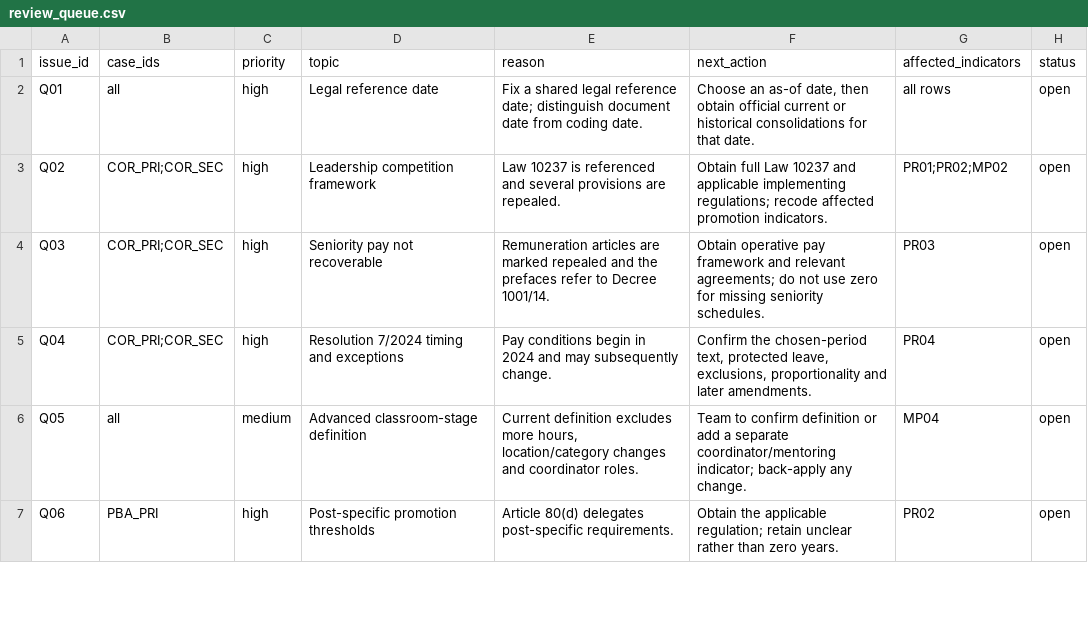
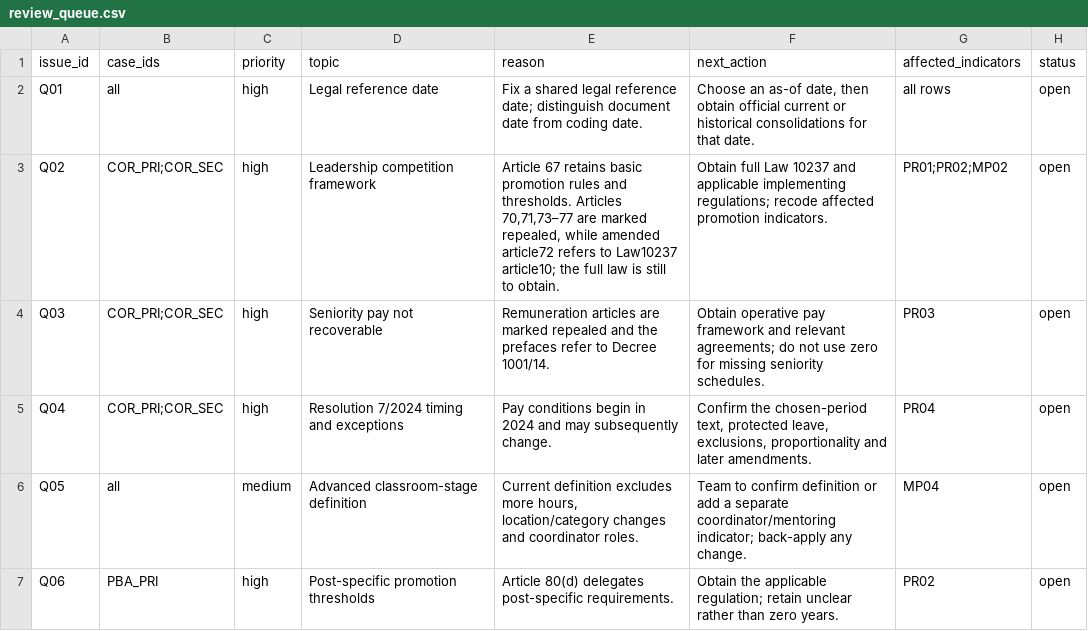
Before and after one commit to elisasalask/educ-argentina, a CSV file: data/statute_coding/review_queue.csv, drawn as a sheet; only a part is shown.

```diff
--- a/data/statute_coding/review_queue.csv
+++ b/data/statute_coding/review_queue.csv
@@ -2,3 +2,3 @@ issue_id,case_ids,priority,topic,reason,next_action,affected_indicators,status
 Q01,all,high,Legal reference date,Fix a shared legal reference date; distinguish document date from coding date.,"Choose an as-of date, then obtain official current or historical consolidations for that date.",all rows,open
-Q02,COR_PRI;COR_SEC,high,Leadership competition framework,Law 10237 is referenced and several provisions are repealed.,Obtain full Law 10237 and applicable implementing regulations; recode affected promotion indicators.,PR01;PR02;MP02,open
+Q02,COR_PRI;COR_SEC,high,Leadership competition framework,"Article 67 retains basic promotion rules and thresholds. Articles 70,71,73–77 are marked repealed, while amended article72 refers to Law10237 article10; the full law is still to obtain.",Obtain full Law 10237 and applicable implementing regulations; recode affected promotion indicators.,PR01;PR02;MP02,open
 Q03,COR_PRI;COR_SEC,high,Seniority pay not recoverable,Remuneration articles are marked repealed and the prefaces refer to Decree 1001/14.,Obtain operative pay framework and relevant agreements; do not use zero for missing seniority schedules.,PR03,open
```
Also changed, not shown: data/statute_coding/pilot_coding.csv, data/statute_coding/pilot_documents.csv, 12 other files.
